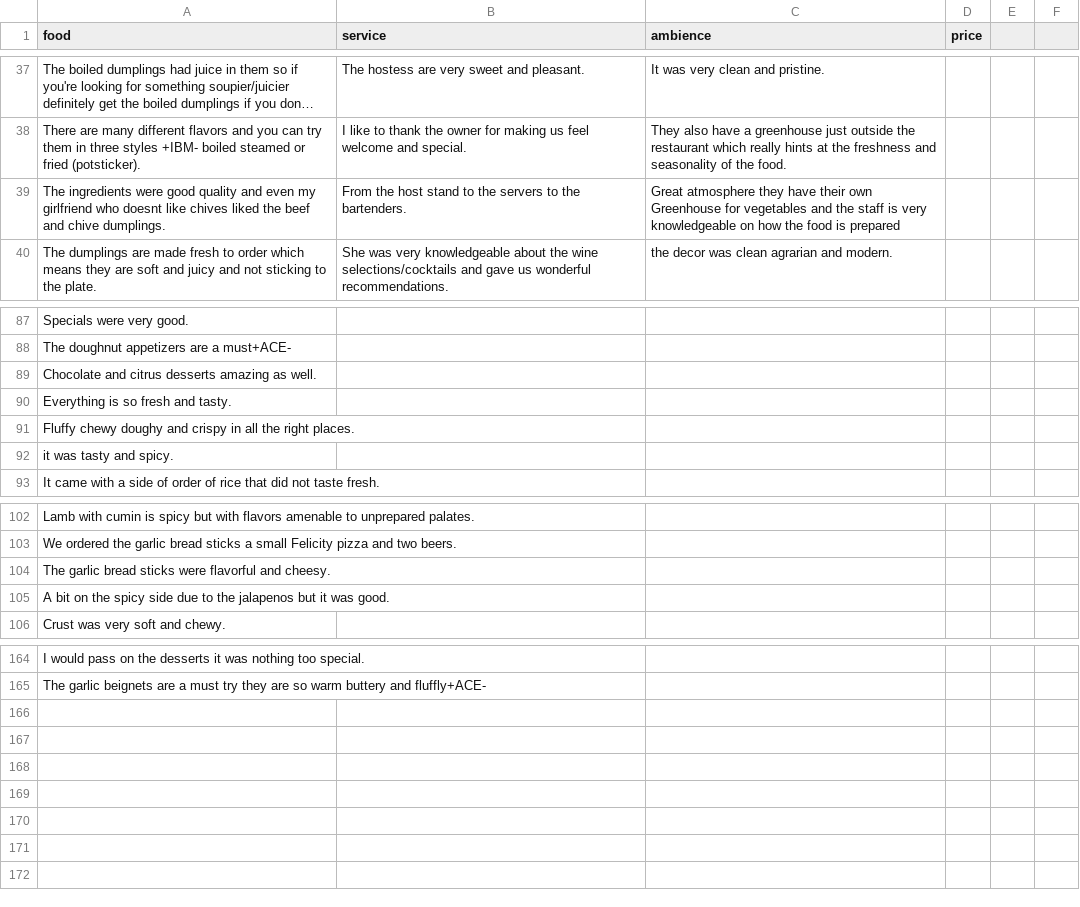
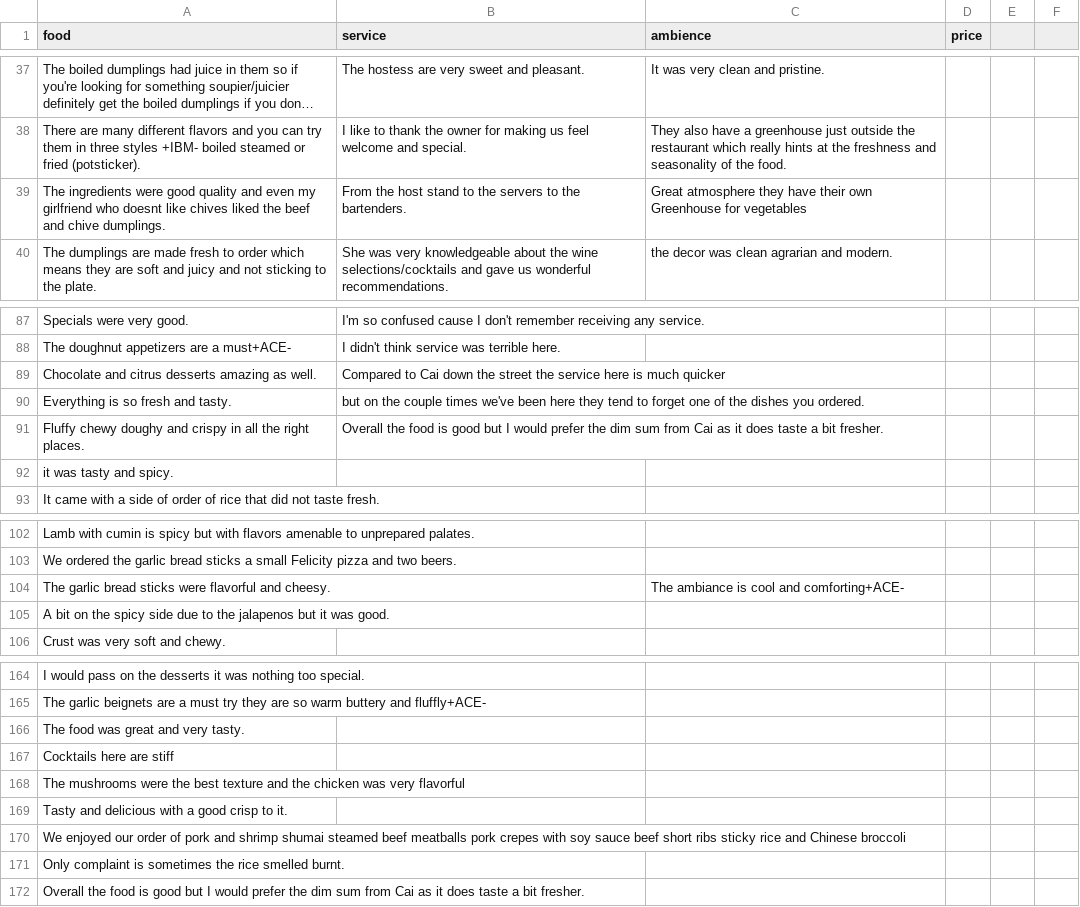
Before and after one commit to LC1905/CS122_Project, a CSV file: cs122/essential/training.csv, drawn as a sheet; only a part is shown, gaps mark what is left out; long unchanged cells end in …; the diff covers the shown part only; the diff names each change by its address in the sheet, - before the commit and + after, or states it on an @@ line.

```diff
--- a/cs122/essential/training.csv
+++ b/cs122/essential/training.csv
-C39 (ambience): …for vegetables and the staff is very knowledgeable on how the food is prepared
+C39 (ambience): …for vegetables
-B87 (service): (empty)
+B87 (service): I'm so confused cause I don't remember receiving any service.
-B88 (service): (empty)
+B88 (service): I didn't think service was terrible here.
-B89 (service): (empty)
+B89 (service): Compared to Cai down the street the service here is much quicker
-B90 (service): (empty)
+B90 (service): but on the couple times we've been here they tend to forget one of the dishes you ordered.
-B91 (service): (empty)
+B91 (service): Overall the food is good but I would prefer the dim sum from Cai as it does taste a bit fresher.
-C104 (ambience): (empty)
+C104 (ambience): The ambiance is cool and comforting+ACE-
+row 166: The food was great and very tasty.
+row 167: Cocktails here are stiff
+row 168: The mushrooms were the best texture and the chicken was very flavorful
+row 169: Tasty and delicious with a good crisp to it.
+row 170: We enjoyed our order of pork and shrimp shumai steamed beef meatballs pork crepes with soy sauce beef short ribs sticky rice and Chinese broccoli
+row 171: Only complaint is sometimes the rice smelled burnt.
+row 172: Overall the food is good but I would prefer the dim sum from Cai as it does taste a bit fresher.
```
Also changed, not shown: 1 added row, 1 removed row and 52 edited cells elsewhere in this file, 3 other files.
